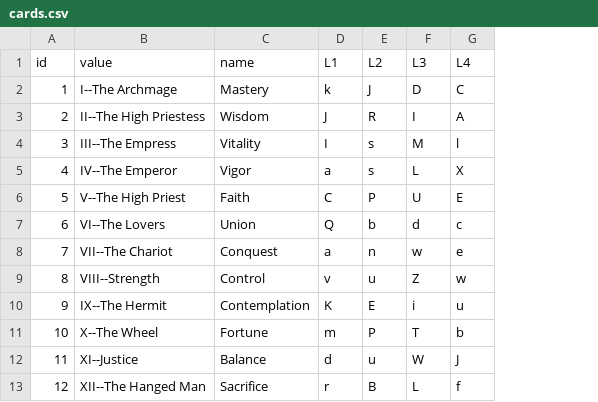
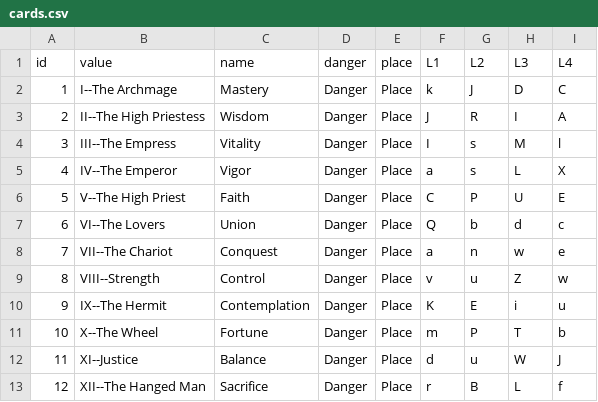
Before and after one commit to marcmajcher/roguelike-deck, a CSV file: cards.csv, drawn as a sheet; only a part is shown; the diff names each change by its address in the sheet, - before the commit and + after, or states it on an @@ line.

```diff
--- a/cards.csv
+++ b/cards.csv
+column D (danger), rows 2-13: all Danger
+column E (place), rows 2-13: all Place
```
Also changed, not shown: cards.padded.csv, 1 other file.
